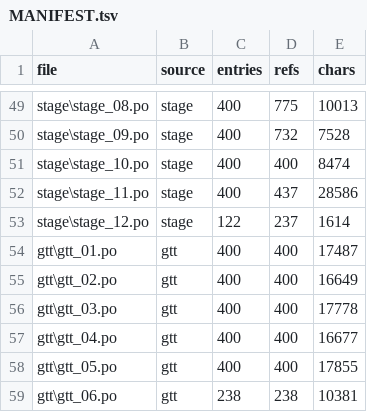
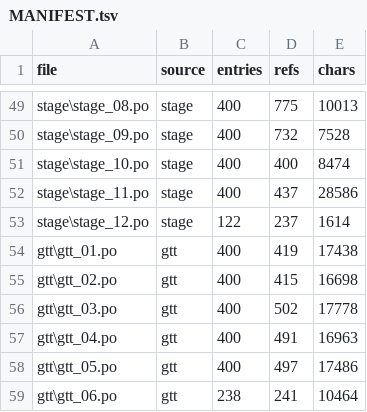
Before and after one commit to mos9527/PWSF, a TSV file: src/MANIFEST.tsv, drawn as a sheet; only a part is shown, gaps mark what is left out.

```diff
--- a/src/MANIFEST.tsv
+++ b/src/MANIFEST.tsv
@@ -53,7 +53,7 @@ stage\stage_11.po	stage	400	437	28586
 stage\stage_12.po	stage	122	237	1614
-gtt\gtt_01.po	gtt	400	400	17487
-gtt\gtt_02.po	gtt	400	400	16649
-gtt\gtt_03.po	gtt	400	400	17778
-gtt\gtt_04.po	gtt	400	400	16677
-gtt\gtt_05.po	gtt	400	400	17855
-gtt\gtt_06.po	gtt	238	238	10381
+gtt\gtt_01.po	gtt	400	419	17438
+gtt\gtt_02.po	gtt	400	415	16698
+gtt\gtt_03.po	gtt	400	502	17778
+gtt\gtt_04.po	gtt	400	491	16963
+gtt\gtt_05.po	gtt	400	497	17486
+gtt\gtt_06.po	gtt	238	241	10464
```
Also changed, not shown: 19 other files.
